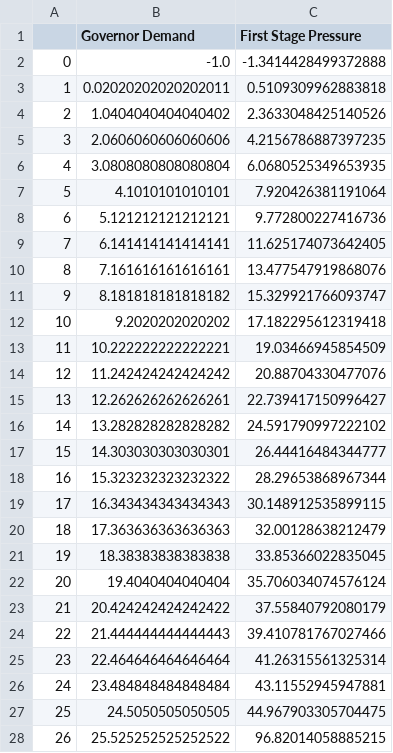
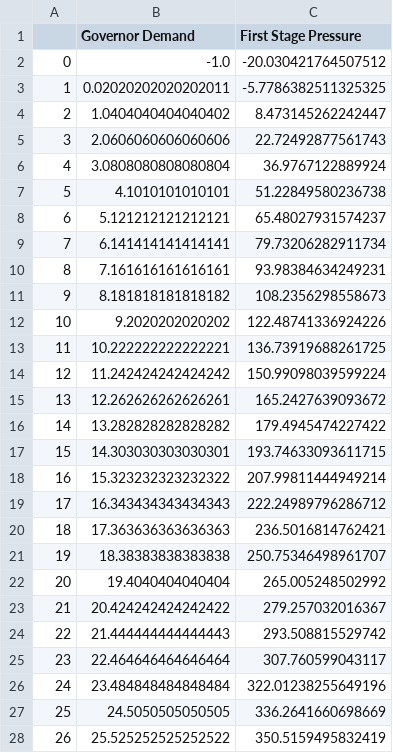
Before and after one commit to matthew-david-hawkins/Steam-Turbine-Valve-Analysis, a CSV file: projects/Bowen1/first_stage_model.csv, drawn as a sheet; only a part is shown; the diff covers the shown part only.

```diff
--- a/projects/Bowen1/first_stage_model.csv
+++ b/projects/Bowen1/first_stage_model.csv
@@ -1,28 +1,28 @@
 ,Governor Demand,First Stage Pressure
-0,-1.0,-1.3414428499372888
-1,0.02020202020202011,0.5109309962883818
-2,1.0404040404040402,2.3633048425140526
-3,2.0606060606060606,4.2156786887397235
-4,3.0808080808080804,6.0680525349653935
-5,4.1010101010101,7.920426381191064
-6,5.121212121212121,9.772800227416736
-7,6.141414141414141,11.625174073642405
-8,7.161616161616161,13.477547919868076
-9,8.181818181818182,15.329921766093747
-10,9.2020202020202,17.182295612319418
-11,10.222222222222221,19.03466945854509
-12,11.242424242424242,20.88704330477076
-13,12.262626262626261,22.739417150996427
-14,13.282828282828282,24.591790997222102
-15,14.303030303030301,26.44416484344777
-16,15.323232323232322,28.29653868967344
-17,16.343434343434343,30.148912535899115
-18,17.363636363636363,32.00128638212479
-19,18.38383838383838,33.85366022835045
-20,19.4040404040404,35.706034074576124
-21,20.424242424242422,37.55840792080179
-22,21.444444444444443,39.410781767027466
-23,22.464646464646464,41.26315561325314
-24,23.484848484848484,43.11552945947881
-25,24.5050505050505,44.967903305704475
-26,25.525252525252522,96.82014058885215
+0,-1.0,-20.030421764507512
+1,0.02020202020202011,-5.7786382511325325
+2,1.0404040404040402,8.473145262242447
+3,2.0606060606060606,22.72492877561743
+4,3.0808080808080804,36.9767122889924
+5,4.1010101010101,51.22849580236738
+6,5.121212121212121,65.48027931574237
+7,6.141414141414141,79.73206282911734
+8,7.161616161616161,93.98384634249231
+9,8.181818181818182,108.2356298558673
+10,9.2020202020202,122.48741336924226
+11,10.222222222222221,136.73919688261725
+12,11.242424242424242,150.99098039599224
+13,12.262626262626261,165.2427639093672
+14,13.282828282828282,179.4945474227422
+15,14.303030303030301,193.74633093611715
+16,15.323232323232322,207.99811444949214
+17,16.343434343434343,222.24989796286712
+18,17.363636363636363,236.5016814762421
+19,18.38383838383838,250.75346498961707
+20,19.4040404040404,265.005248502992
+21,20.424242424242422,279.257032016367
+22,21.444444444444443,293.508815529742
+23,22.464646464646464,307.760599043117
+24,23.484848484848484,322.01238255649196
+25,24.5050505050505,336.2641660698669
+26,25.525252525252522,350.5159495832419
```
Also changed, not shown: 73 edited cells elsewhere in this file, projects/Bowen1/steam_temp_model.csv, 27 other files.
